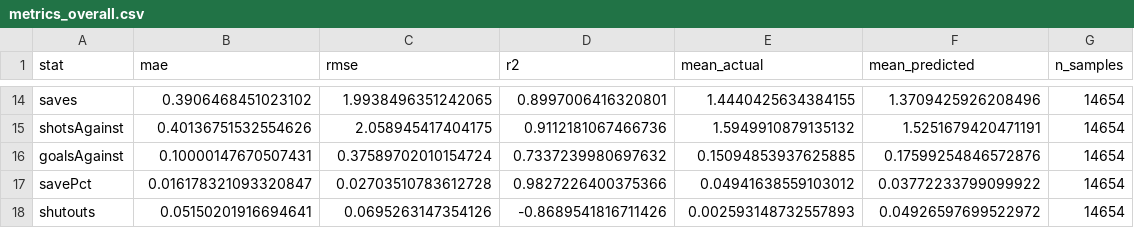
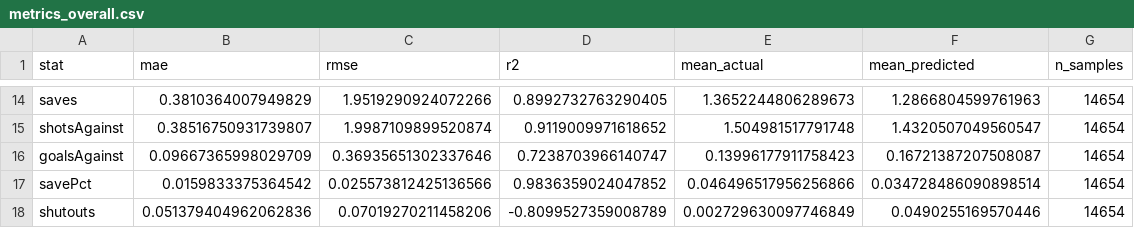
Before and after one commit to aidanapito/NHLFantasyHockeyTool, a CSV file: analytics-service/modeling/reports/player_perf_v1/metrics_overall.csv, drawn as a sheet; only a part is shown, gaps mark what is left out; the diff covers the shown part only; the diff names each change by its address in the sheet, - before the commit and + after, or states it on an @@ line.

```diff
--- a/analytics-service/modeling/reports/player_perf_v1/metrics_overall.csv
+++ b/analytics-service/modeling/reports/player_perf_v1/metrics_overall.csv
-B14 (mae): 0.3906468451023102
+B14 (mae): 0.3810364007949829
-C14 (rmse): 1.9938496351242065
+C14 (rmse): 1.9519290924072266
-D14 (r2): 0.8997006416320801
+D14 (r2): 0.8992732763290405
-E14 (mean_actual): 1.4440425634384155
+E14 (mean_actual): 1.3652244806289673
-F14 (mean_predicted): 1.3709425926208496
+F14 (mean_predicted): 1.2866804599761963
-B15 (mae): 0.40136751532554626
+B15 (mae): 0.38516750931739807
-C15 (rmse): 2.058945417404175
+C15 (rmse): 1.9987109899520874
-D15 (r2): 0.9112181067466736
+D15 (r2): 0.9119009971618652
-E15 (mean_actual): 1.5949910879135132
+E15 (mean_actual): 1.504981517791748
-F15 (mean_predicted): 1.5251679420471191
+F15 (mean_predicted): 1.4320507049560547
-B16 (mae): 0.10000147670507431
+B16 (mae): 0.09667365998029709
-C16 (rmse): 0.37589702010154724
+C16 (rmse): 0.36935651302337646
-D16 (r2): 0.7337239980697632
+D16 (r2): 0.7238703966140747
-E16 (mean_actual): 0.15094853937625885
+E16 (mean_actual): 0.13996177911758423
-F16 (mean_predicted): 0.17599254846572876
+F16 (mean_predicted): 0.16721387207508087
-B17 (mae): 0.016178321093320847
+B17 (mae): 0.0159833375364542
-C17 (rmse): 0.02703510783612728
+C17 (rmse): 0.025573812425136566
-D17 (r2): 0.9827226400375366
+D17 (r2): 0.9836359024047852
-E17 (mean_actual): 0.04941638559103012
+E17 (mean_actual): 0.046496517956256866
-F17 (mean_predicted): 0.03772233799099922
+F17 (mean_predicted): 0.034728486090898514
-B18 (mae): 0.05150201916694641
+B18 (mae): 0.051379404962062836
-C18 (rmse): 0.0695263147354126
+C18 (rmse): 0.07019270211458206
-D18 (r2): -0.8689541816711426
+D18 (r2): -0.8099527359008789
-E18 (mean_actual): 0.002593148732557893
+E18 (mean_actual): 0.002729630097746849
-F18 (mean_predicted): 0.04926597699522972
+F18 (mean_predicted): 0.0490255169570446
```
Also changed, not shown: 60 edited cells elsewhere in this file, analytics-service/modeling/reports/player_perf_v1/metrics_by_home_away.csv, analytics-service/modeling/reports/player_perf_v1/metrics_by_position.csv, 8 other files.
